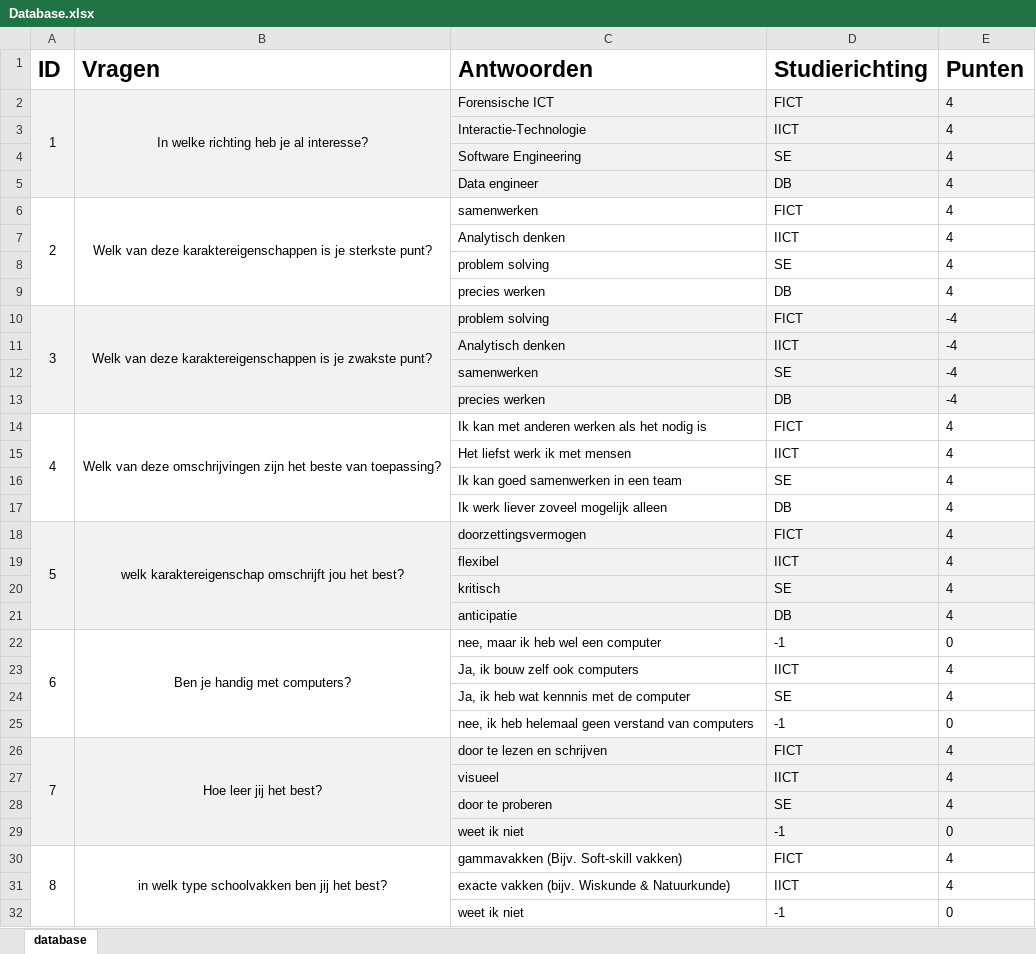
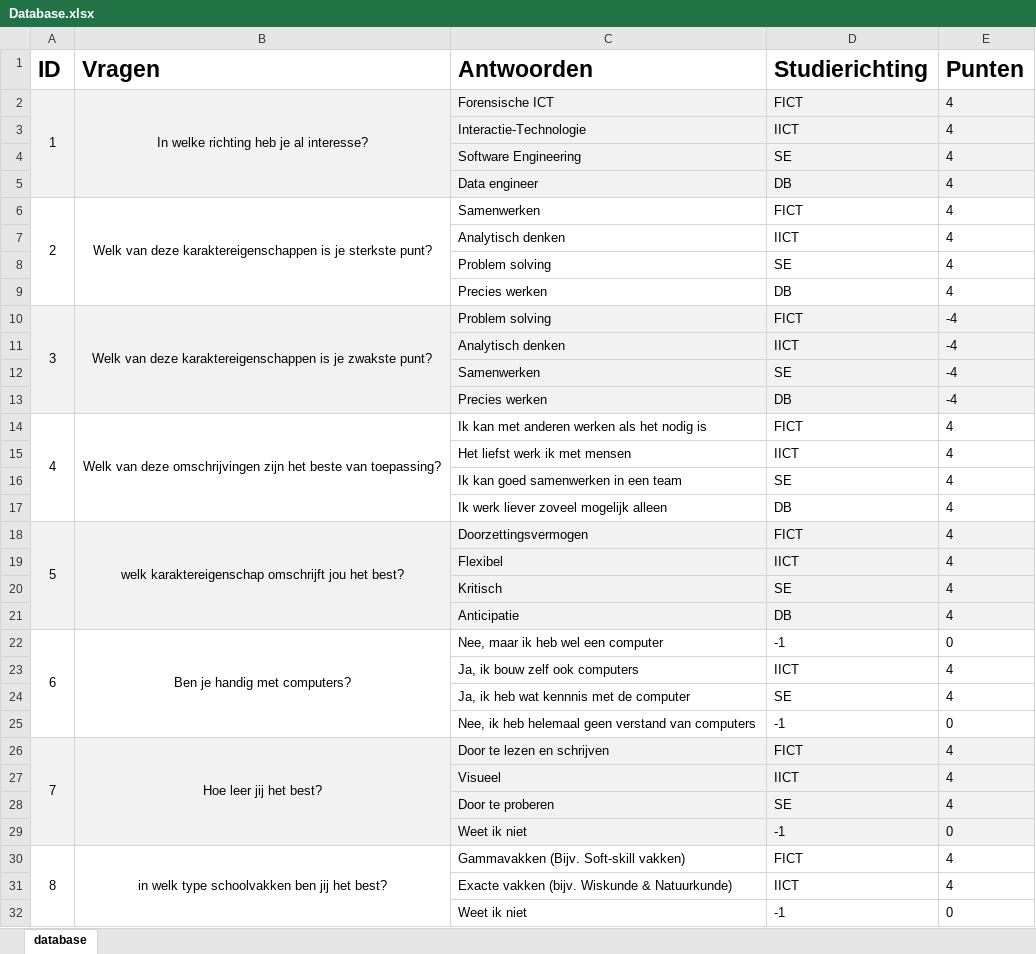
Before and after one commit to MTISRB/SortingHat, an Excel workbook: resources/Database.xlsx, sheet database, drawn as a sheet; only a part is shown; values as stored, in another font and other column widths than the file's, no borders; the diff covers the shown part only; the diff names each change by its address in the sheet, - before the commit and + after, or states it on an @@ line.

Commit message:
updated database

```diff
--- a/resources/Database.xlsx (sheet database)
+++ b/resources/Database.xlsx (sheet database)
-C6 (Antwoorden): samenwerken
+C6 (Antwoorden): Samenwerken
-C8 (Antwoorden): problem solving
+C8 (Antwoorden): Problem solving
-C9 (Antwoorden): precies werken
+C9 (Antwoorden): Precies werken
-C10 (Antwoorden): problem solving
+C10 (Antwoorden): Problem solving
-C12 (Antwoorden): samenwerken
+C12 (Antwoorden): Samenwerken
-C13 (Antwoorden): precies werken
+C13 (Antwoorden): Precies werken
-C18 (Antwoorden): doorzettingsvermogen
+C18 (Antwoorden): Doorzettingsvermogen
-C19 (Antwoorden): flexibel
+C19 (Antwoorden): Flexibel
-C20 (Antwoorden): kritisch
+C20 (Antwoorden): Kritisch
-C21 (Antwoorden): anticipatie
+C21 (Antwoorden): Anticipatie
-C22 (Antwoorden): nee, maar ik heb wel een computer
+C22 (Antwoorden): Nee, maar ik heb wel een computer
-C25 (Antwoorden): nee, ik heb…
+C25 (Antwoorden): Nee, ik heb…
-C26 (Antwoorden): door te lezen en schrijven
+C26 (Antwoorden): Door te lezen en schrijven
-C27 (Antwoorden): visueel
+C27 (Antwoorden): Visueel
-C28 (Antwoorden): door te proberen
+C28 (Antwoorden): Door te proberen
-C29 (Antwoorden): weet ik niet
+C29 (Antwoorden): Weet ik niet
-C30 (Antwoorden): gammavakken (Bijv. Soft-skill vakken)
+C30 (Antwoorden): Gammavakken (Bijv. Soft-skill vakken)
-C31 (Antwoorden): exacte vakken (bijv. Wiskunde & Natuurkunde)
+C31 (Antwoorden): Exacte vakken (bijv. Wiskunde & Natuurkunde)
-C32 (Antwoorden): weet ik niet
+C32 (Antwoorden): Weet ik niet
```
Also changed, not shown: 4 edited cells elsewhere in this sheet, 1 other file.
